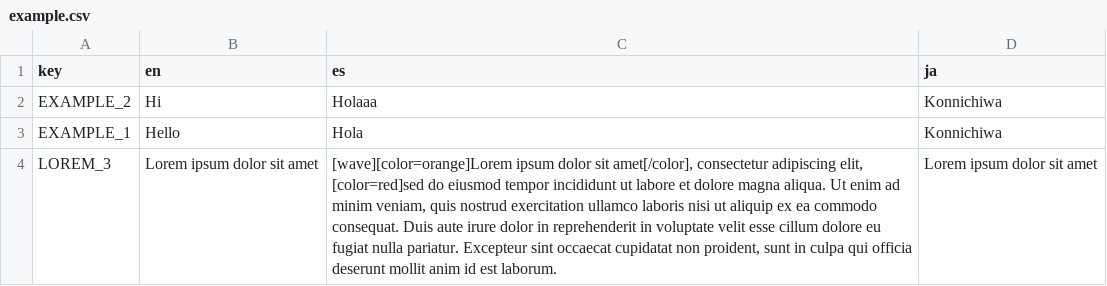
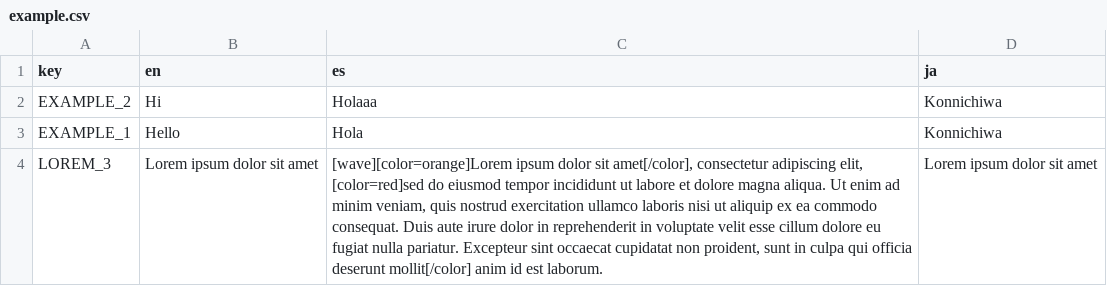
Before and after one commit to SproutyLabs/SproutyDialogs, a CSV file: addons/graph_dialog_system/examples/translations/example.csv, drawn as a sheet.

Commit message:
BBcode tags working on splited dialog

```diff
--- a/addons/graph_dialog_system/examples/translations/example.csv
+++ b/addons/graph_dialog_system/examples/translations/example.csv
@@ -3,2 +3,2 @@ EXAMPLE_2,Hi,Holaaa,Konnichiwa
 EXAMPLE_1,Hello,Hola,Konnichiwa
-LOREM_3,"Lorem ipsum dolor sit amet","[wave][color=orange]Lorem ipsum dolor sit amet[/color], consectetur adipiscing elit, [color=red]sed do eiusmod tempor incididunt ut labore et dolore magna aliqua. Ut enim ad minim veniam, quis nostrud exercitation ullamco laboris nisi ut aliquip ex ea commodo consequat. Duis aute irure dolor in reprehenderit in voluptate velit esse cillum dolore eu fugiat nulla pariatur. Excepteur sint occaecat cupidatat non proident, sunt in culpa qui officia deserunt mollit anim id est laborum.","Lorem ipsum dolor sit amet"
+LOREM_3,"Lorem ipsum dolor sit amet","[wave][color=orange]Lorem ipsum dolor sit amet[/color], consectetur adipiscing elit, [color=red]sed do eiusmod tempor incididunt ut labore et dolore magna aliqua. Ut enim ad minim veniam, quis nostrud exercitation ullamco laboris nisi ut aliquip ex ea commodo consequat. Duis aute irure dolor in reprehenderit in voluptate velit esse cillum dolore eu fugiat nulla pariatur. Excepteur sint occaecat cupidatat non proident, sunt in culpa qui officia deserunt mollit[/color] anim id est laborum.","Lorem ipsum dolor sit amet"
```
Also changed, not shown: 5 other files.
